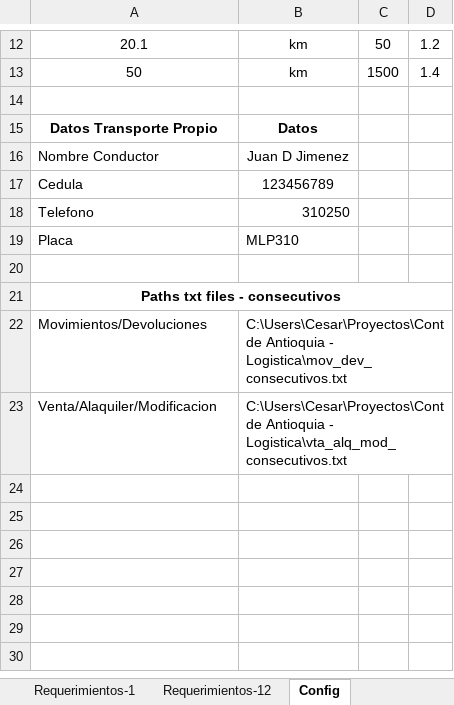
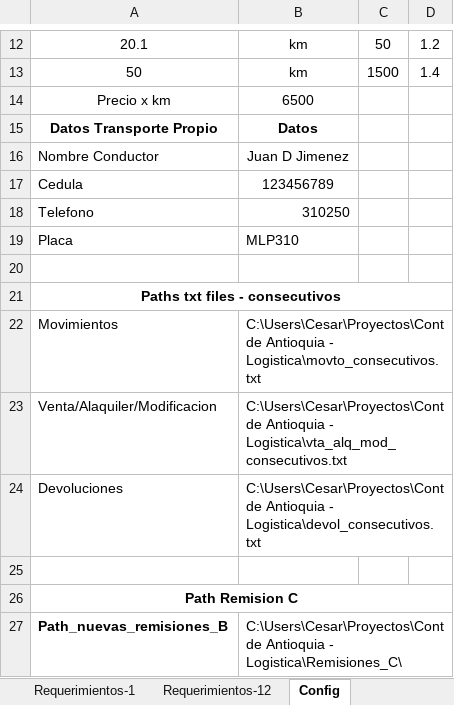
Before and after one commit to CesarTabares/ContAntioquia-Logistica, an Excel workbook: Config.xlsx, sheet Config, drawn as a sheet; only a part is shown, gaps mark what is left out; values as stored, in another font and other column widths than the file's, no borders; removed rows and columns are numbered as before the commit, all else as after; the diff names each change by its address in the sheet, - before the commit and + after, or states it on an @@ line.

```diff
--- a/Config.xlsx (sheet Config)
+++ b/Config.xlsx (sheet Config)
-row 14: (empty)
+row 14: Precio x km | 6500
-row 22: Movimientos/Devoluciones | C:\Users\Cesar\Proyectos\Cont de Antioquia - Logistica\mov_dev_consecutivos.txt
+row 22: Movimientos | C:\Users\Cesar\Proyectos\Cont de Antioquia - Logistica\movto_consecutivos.txt
+row 24: Devoluciones | C:\Users\Cesar\Proyectos\Cont de Antioquia - Logistica\devol_consecutivos.txt
+row 25: (empty)
+row 26: Path Remision C
+row 27: Path_nuevas_remisiones_B | C:\Users\Cesar\Proyectos\Cont de Antioquia - Logistica\Remisiones_C\
```
Also changed, not shown: db_req.xlsx, 10 other files.
